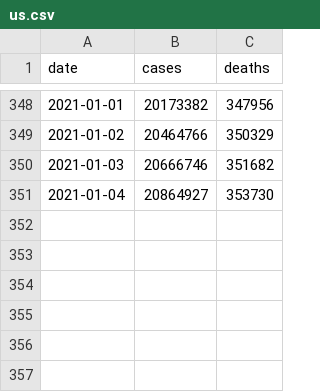
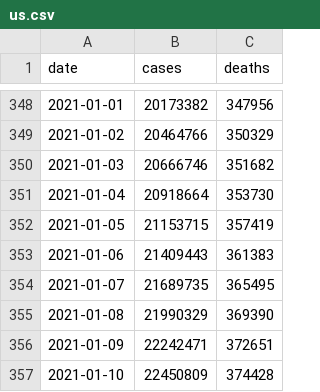
Before and after one commit to goedman/CovidNYT.jl, a CSV file: data/us.csv, drawn as a sheet; only a part is shown, gaps mark what is left out.

```diff
--- a/data/us.csv
+++ b/data/us.csv
@@ -350,2 +350,8 @@ date,cases,deaths
 2021-01-03,20666746,351682
-2021-01-04,20864927,353730
+2021-01-04,20918664,353730
+2021-01-05,21153715,357419
+2021-01-06,21409443,361383
+2021-01-07,21689735,365495
+2021-01-08,21990329,369390
+2021-01-09,22242471,372651
+2021-01-10,22450809,374428
```
Also changed, not shown: data/live/us-counties.csv, data/live/us-states.csv, 4 other files.
